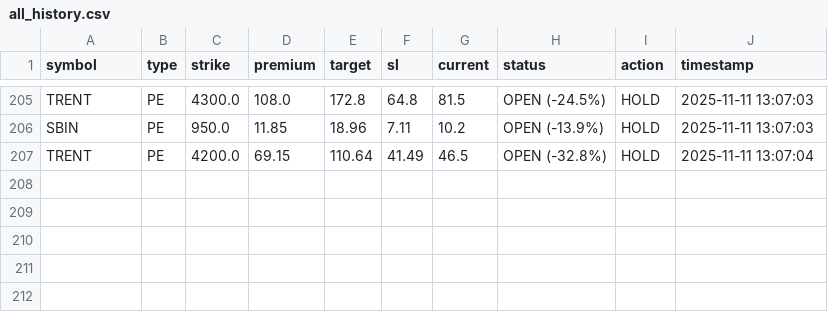
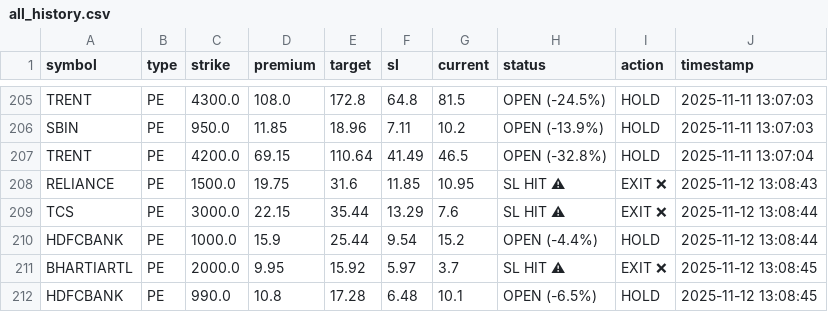
Before and after one commit to Vishalsnw/NIFTY_OPTIONS, a CSV file: all_history.csv, drawn as a sheet; only a part is shown, gaps mark what is left out; the diff names each change by its address in the sheet, - before the commit and + after, or states it on an @@ line.

```diff
--- a/all_history.csv
+++ b/all_history.csv
+row 208: RELIANCE | PE | 1500.0 | 19.75 | 31.6 | 11.85 | 10.95 | SL HIT ⚠ | EXIT ❌ | 2025-11-12 13:08:43
+row 209: TCS | PE | 3000.0 | 22.15 | 35.44 | 13.29 | 7.6 | SL HIT ⚠ | EXIT ❌ | 2025-11-12 13:08:44
+row 210: HDFCBANK | PE | 1000.0 | 15.9 | 25.44 | 9.54 | 15.2 | OPEN (-4.4%) | HOLD | 2025-11-12 13:08:44
+row 211: BHARTIARTL | PE | 2000.0 | 9.95 | 15.92 | 5.97 | 3.7 | SL HIT ⚠ | EXIT ❌ | 2025-11-12 13:08:45
+row 212: HDFCBANK | PE | 990.0 | 10.8 | 17.28 | 6.48 | 10.1 | OPEN (-6.5%) | HOLD | 2025-11-12 13:08:45
```
